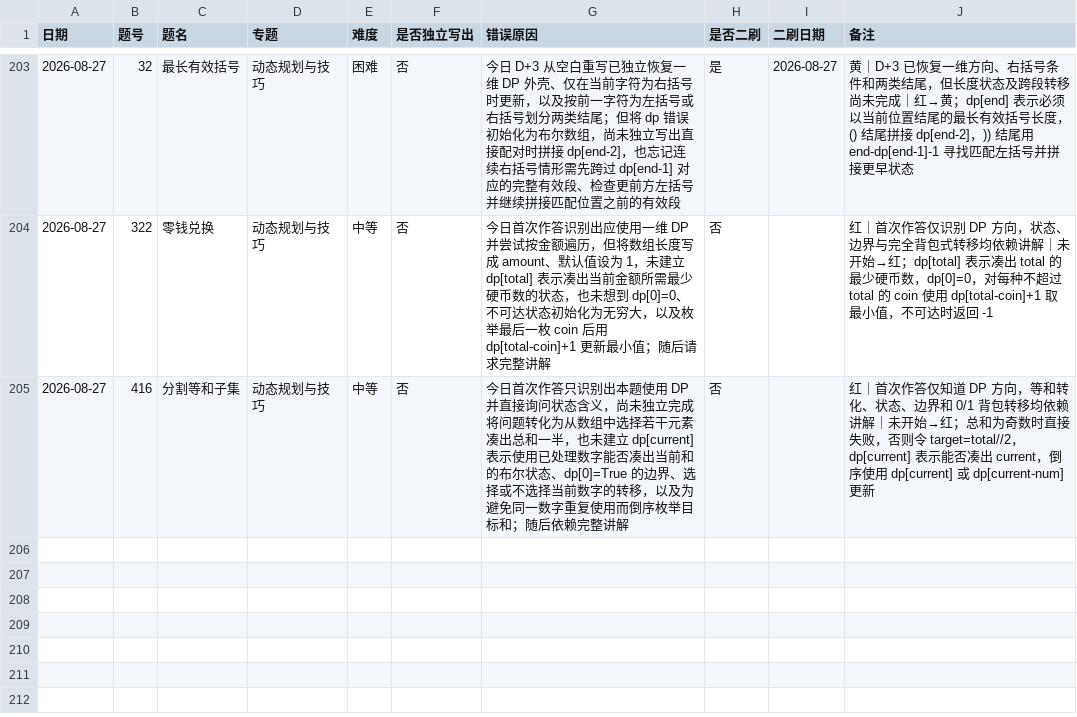
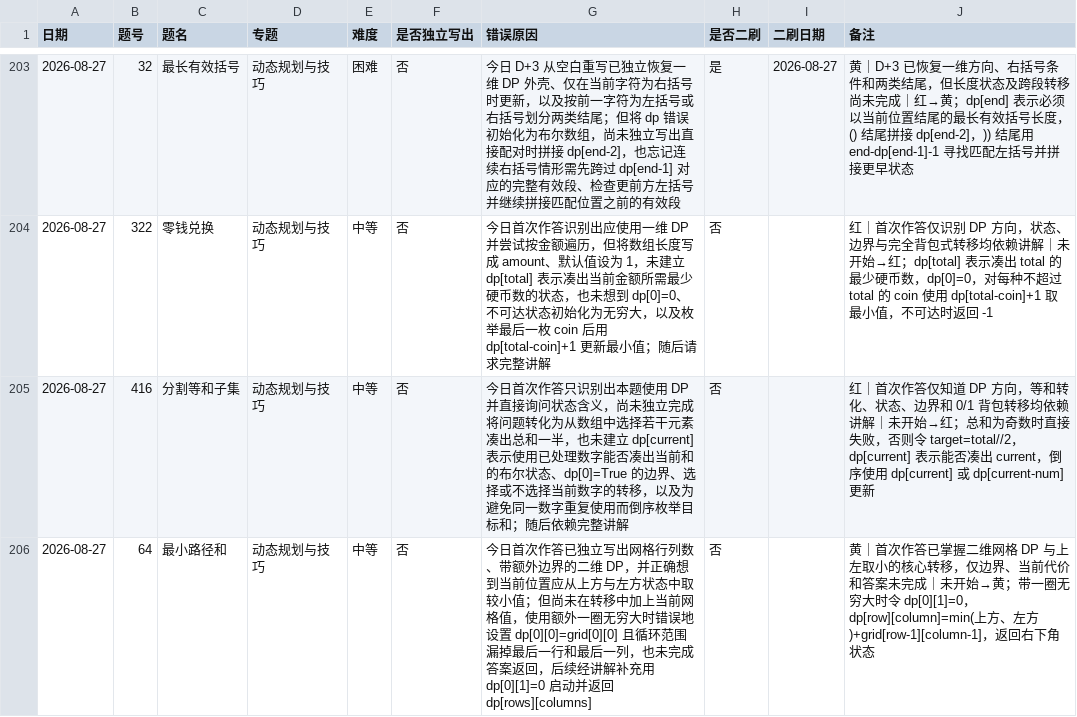
Before and after one commit to JamesLJ2001/find-work, a CSV file: leetcode/progress.csv, drawn as a sheet; only a part is shown, gaps mark what is left out.

```diff
--- a/leetcode/progress.csv
+++ b/leetcode/progress.csv
@@ -205 +205,2 @@
 2026-08-27,416,分割等和子集,动态规划与技巧,中等,否,今日首次作答只识别出本题使用 DP 并直接询问状态含义，尚未独立完成将问题转化为从数组中选择若干元素凑出总和一半，也未建立 dp[current] 表示使用已处理数字能否凑出当前和的布尔状态、dp[0]=True 的边界、选择或不选择当前数字的转移，以及为避免同一数字重复使用而倒序枚举目标和；随后依赖完整讲解,否,,红｜首次作答仅知道 DP 方向，等和转化、状态、边界和 0/1 背包转移均依赖讲解｜未开始→红；总和为奇数时直接失败，否则令 target=total//2，dp[current] 表示能否凑出 current，倒序使用 dp[current] 或 dp[current-num] 更新
+2026-08-27,64,最小路径和,动态规划与技巧,中等,否,今日首次作答已独立写出网格行列数、带额外边界的二维 DP，并正确想到当前位置应从上方与左方状态中取较小值；但尚未在转移中加上当前网格值，使用额外一圈无穷大时错误地设置 dp[0][0]=grid[0][0] 且循环范围漏掉最后一行和最后一列，也未完成答案返回，后续经讲解补充用 dp[0][1]=0 启动并返回 dp[rows][columns],否,,黄｜首次作答已掌握二维网格 DP 与上左取小的核心转移，仅边界、当前代价和答案未完成｜未开始→黄；带一圈无穷大时令 dp[0][1]=0，dp[row][column]=min(上方、左方)+grid[row-1][column-1]，返回右下角状态
```
Also changed, not shown: 3 other files.
